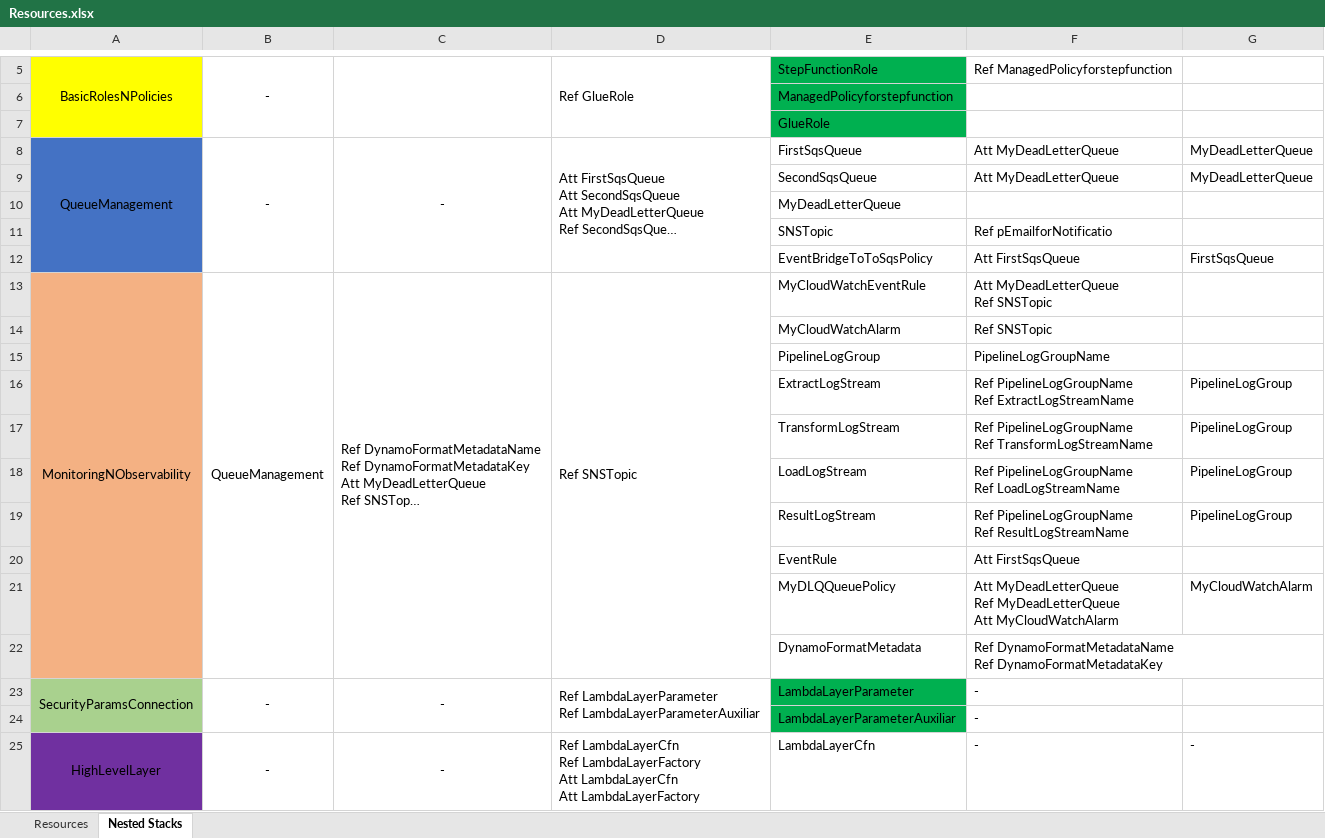
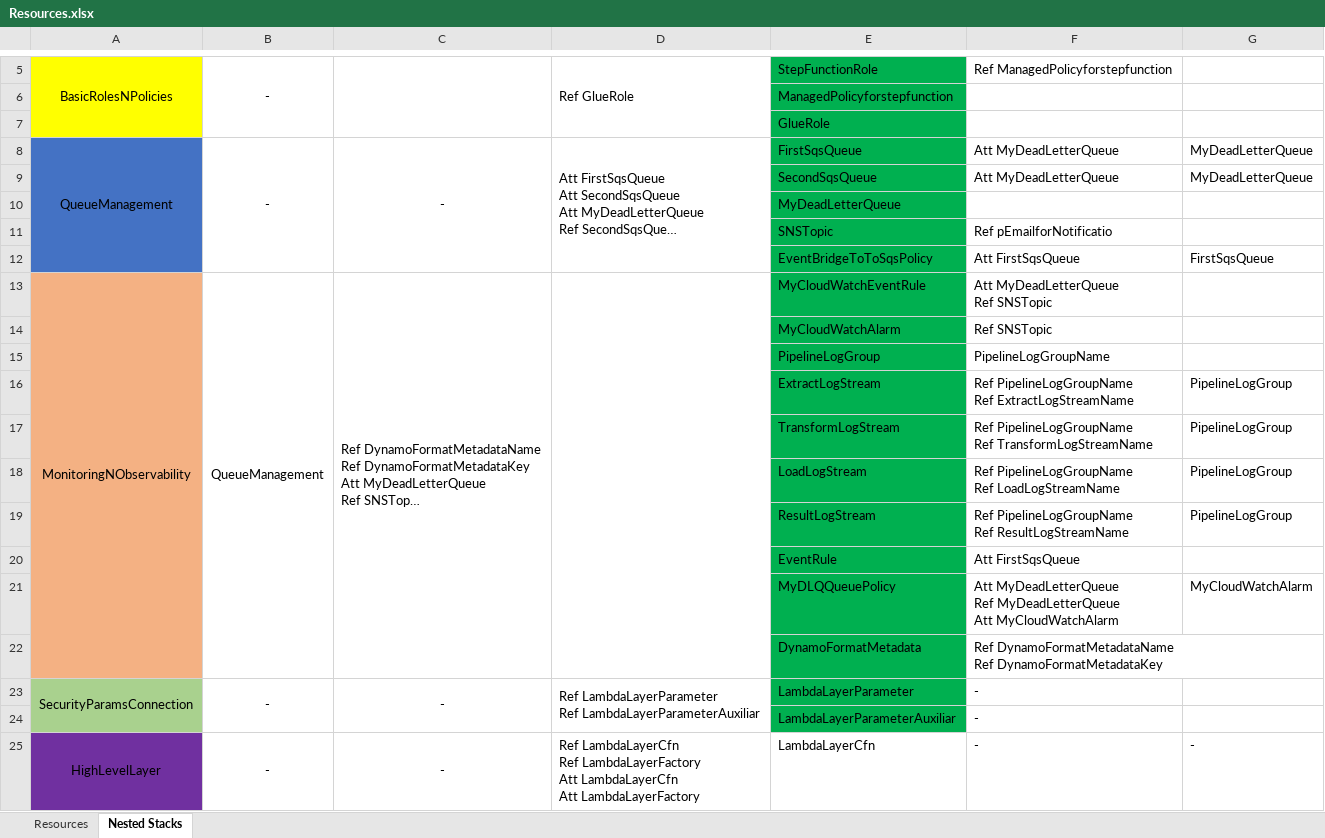
Before and after one commit to imdiegodev1/serverless_etl, an Excel workbook: Resources.xlsx, sheet Nested Stacks, drawn as a sheet; only a part is shown, gaps mark what is left out; long unchanged cells end in …; values as stored, in another font and other column widths than the file's, no borders; the diff names each change by its address in the sheet, - before the commit and + after, or states it on an @@ line.

```diff
--- a/Resources.xlsx (sheet Nested Stacks)
+++ b/Resources.xlsx (sheet Nested Stacks)
-E8:E22 fill: none
+E8:E22 fill: #00B050
-D13: Ref SNSTopic
+D13: (empty)
```
Also changed, not shown: 5 other files.
